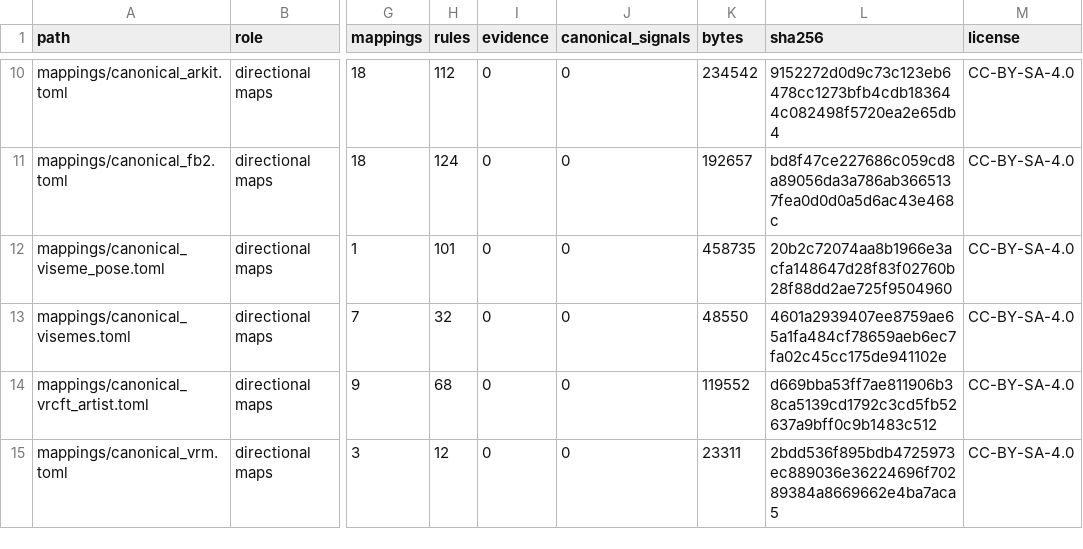
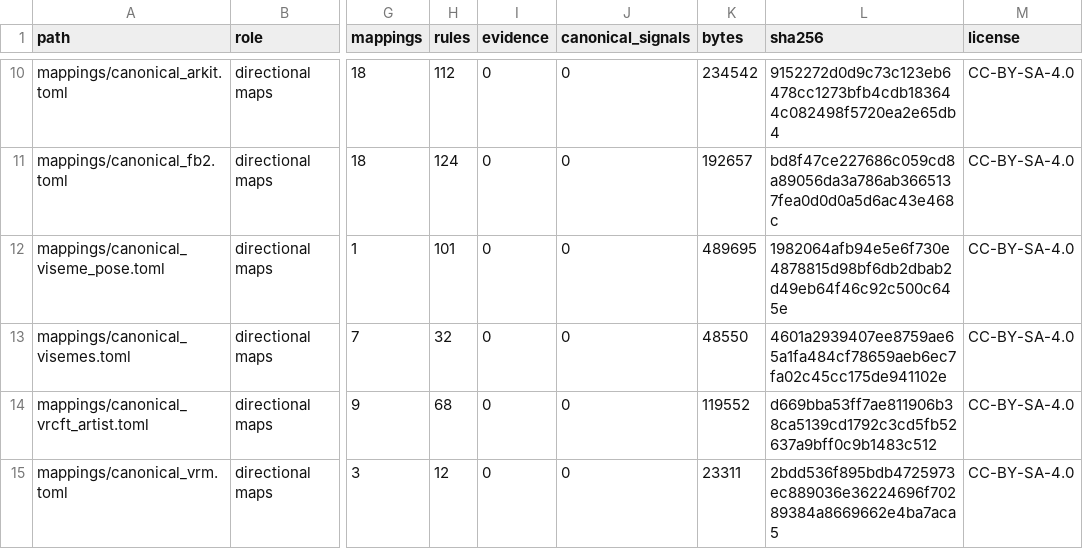
Before and after one commit to MetaverseStandards/RCEF, a CSV file: docs/toml-index.csv, drawn as a sheet; only a part is shown, gaps mark what is left out; the diff names each change by its address in the sheet, - before the commit and + after, or states it on an @@ line.

Commit message:
Data: the viseme pose bridge takes its rig counts from the record (18 training, 4 held-out rigs), and its sums and clamps say that the perceptual tolerances are the spread of one library's sculpts, not perceptual thresholds, and that on ICT-FaceKit the bilabial pose opens the lips (0.61 to 2.95 mm)

```diff
--- a/docs/toml-index.csv
+++ b/docs/toml-index.csv
-K12 (bytes): 458735
+K12 (bytes): 489695
-L12 (sha256): 20b2c72074aa8b1966e3acfa148647d28f83f02760b28f88dd2ae725f9504960
+L12 (sha256): 1982064afb94e5e6f730e4878815d98bf6db2dbab2d49eb64f46c92c500c645e
```
Also changed, not shown: 10 other files.
